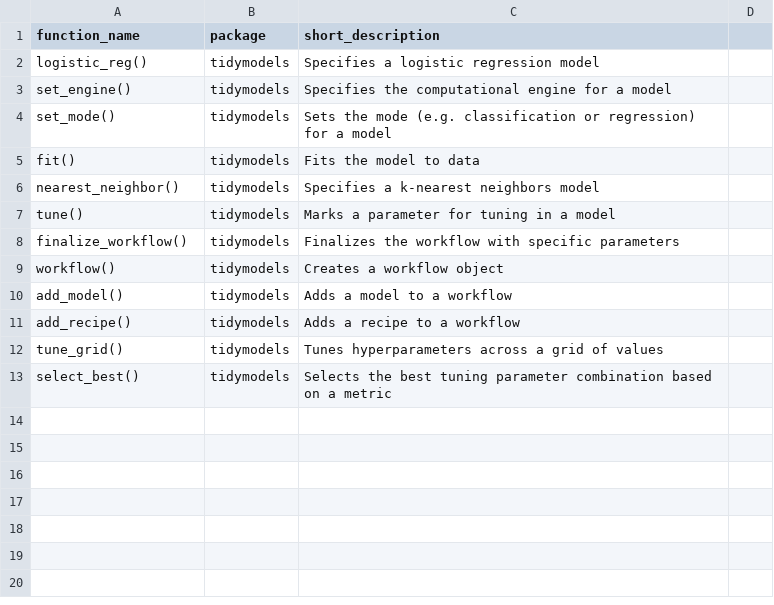
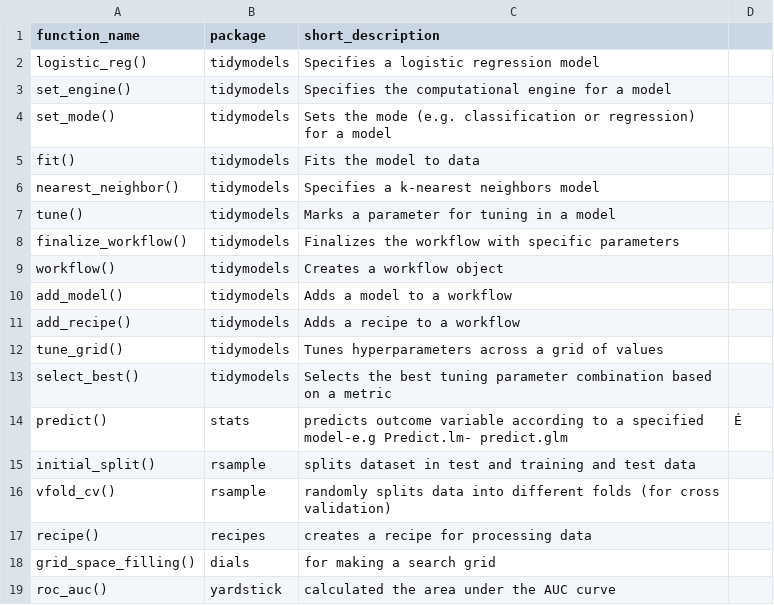
Before and after one commit to SonjaBlesch/ban400-exam-notes, a CSV file: functions/04-machine_learning.csv, drawn as a sheet; the diff names each change by its address in the sheet, - before the commit and + after, or states it on an @@ line.

Commit message:
new functions

```diff
--- a/functions/04-machine_learning.csv
+++ b/functions/04-machine_learning.csv
+row 14: predict() | stats | predicts outcome variable according to a specified model-e.g Predict.lm- predict.glm | É
+row 15: initial_split() | rsample | splits dataset in test and training and test data
+row 16: vfold_cv() | rsample | randomly splits data into different folds (for cross validation)
+row 17: recipe() | recipes | creates a recipe for processing data
+row 18: grid_space_filling() | dials | for making a search grid
+row 19: roc_auc() | yardstick | calculated the area under the AUC curve
```
